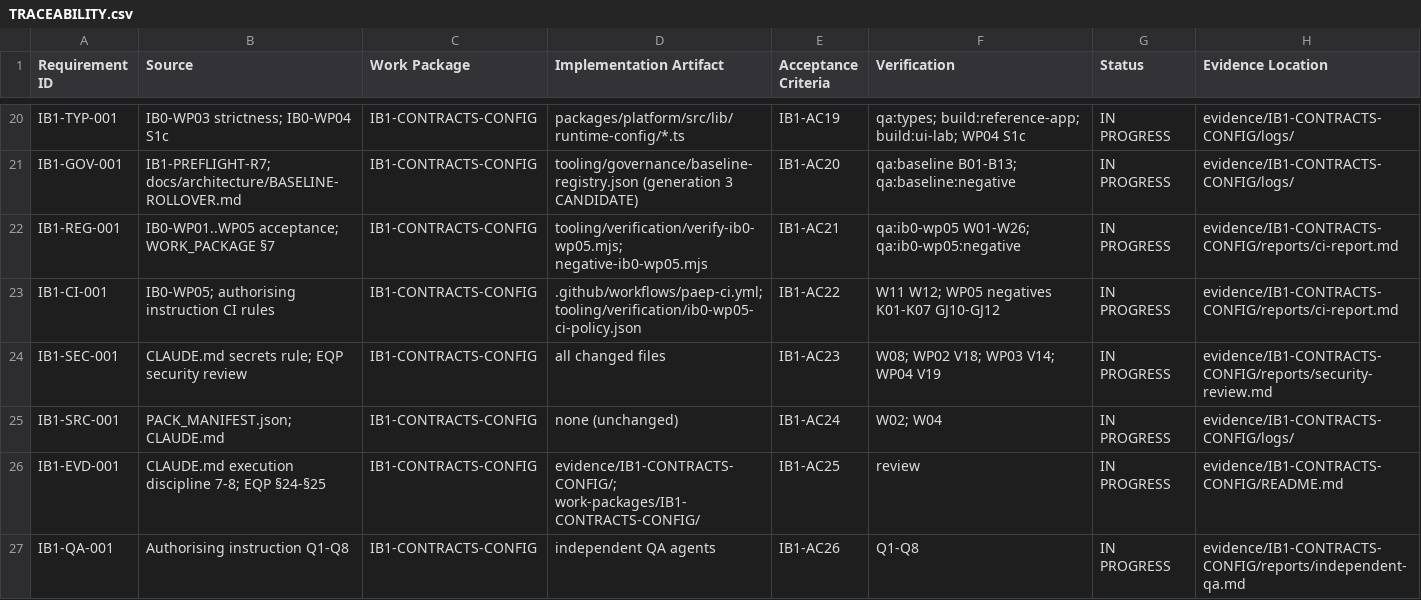
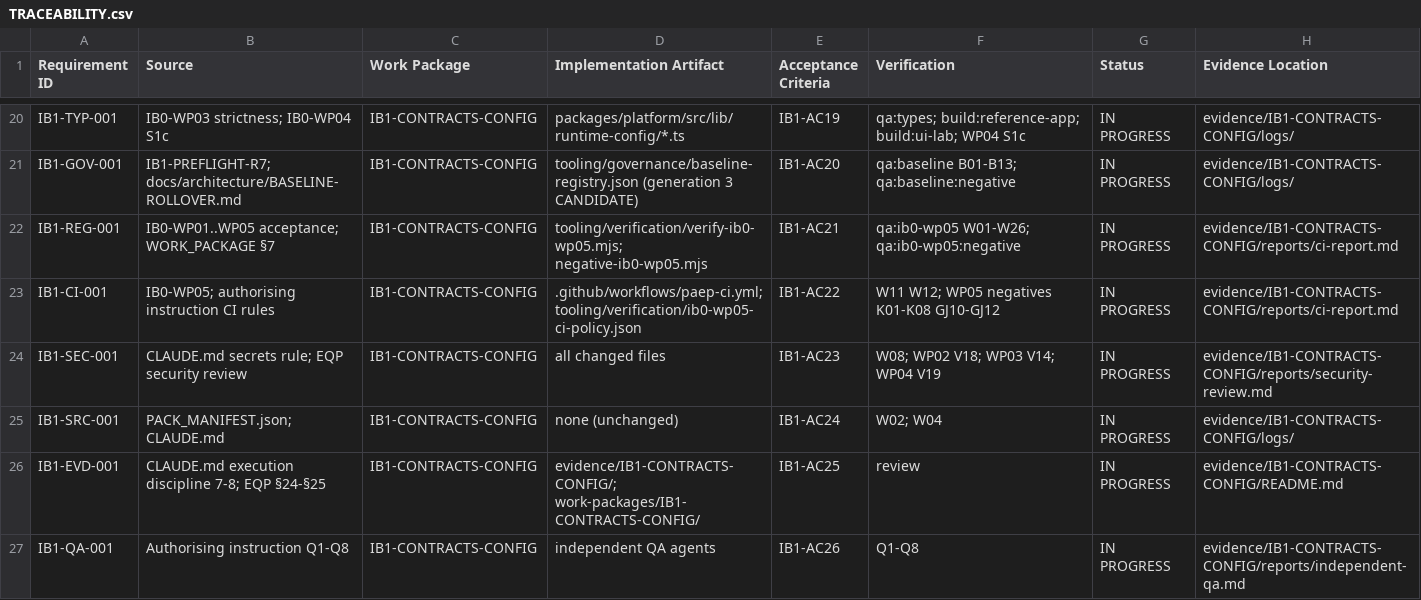
Before and after one commit to kougit/proseit-paep, a CSV file: work-packages/IB1-CONTRACTS-CONFIG/TRACEABILITY.csv, drawn as a sheet; only a part is shown, gaps mark what is left out.

```diff
--- a/work-packages/IB1-CONTRACTS-CONFIG/TRACEABILITY.csv
+++ b/work-packages/IB1-CONTRACTS-CONFIG/TRACEABILITY.csv
@@ -22,3 +22,3 @@ IB1-GOV-001,IB1-PREFLIGHT-R7; docs/architecture/BASELINE-ROLLOVER.md,IB1-CONTRAC
 IB1-REG-001,IB0-WP01..WP05 acceptance; WORK_PACKAGE §7,IB1-CONTRACTS-CONFIG,tooling/verification/verify-ib0-wp05.mjs; negative-ib0-wp05.mjs,IB1-AC21,qa:ib0-wp05 W01-W26; qa:ib0-wp05:negative,IN PROGRESS,evidence/IB1-CONTRACTS-CONFIG/reports/ci-report.md
-IB1-CI-001,IB0-WP05; authorising instruction CI rules,IB1-CONTRACTS-CONFIG,.github/workflows/paep-ci.yml; tooling/verification/ib0-wp05-ci-policy.json,IB1-AC22,W11 W12; WP05 negatives K01-K07 GJ10-GJ12,IN PROGRESS,evidence/IB1-CONTRACTS-CONFIG/reports/ci-report.md
+IB1-CI-001,IB0-WP05; authorising instruction CI rules,IB1-CONTRACTS-CONFIG,.github/workflows/paep-ci.yml; tooling/verification/ib0-wp05-ci-policy.json,IB1-AC22,W11 W12; WP05 negatives K01-K08 GJ10-GJ12,IN PROGRESS,evidence/IB1-CONTRACTS-CONFIG/reports/ci-report.md
 IB1-SEC-001,CLAUDE.md secrets rule; EQP security review,IB1-CONTRACTS-CONFIG,all changed files,IB1-AC23,W08; WP02 V18; WP03 V14; WP04 V19,IN PROGRESS,evidence/IB1-CONTRACTS-CONFIG/reports/security-review.md
```
Also changed, not shown: 10 other files.
